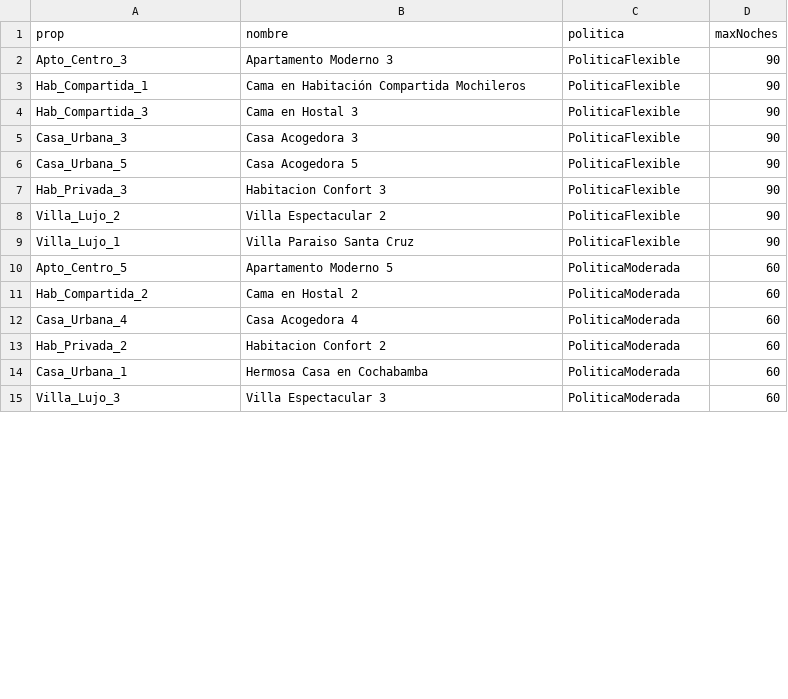
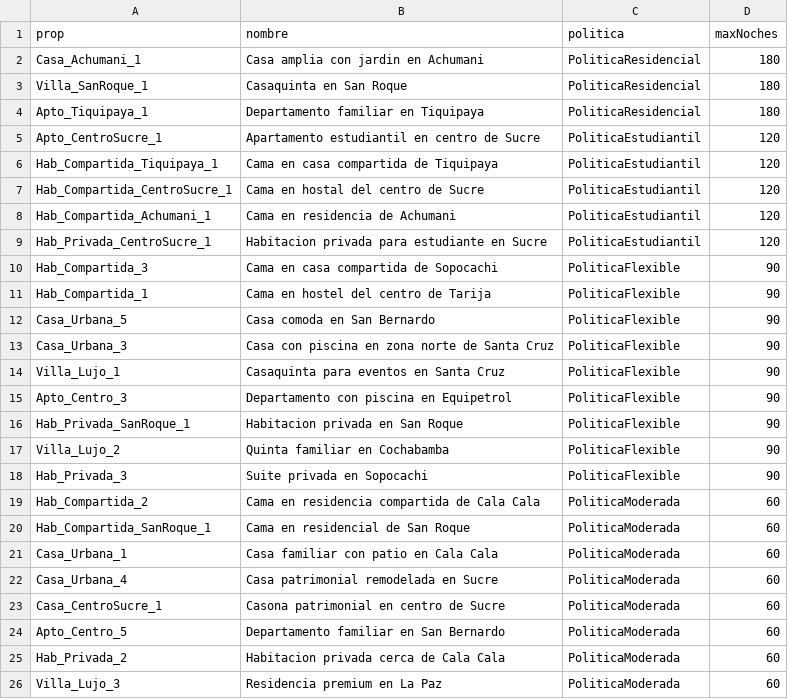
Before and after one commit to SteveCasTo/airbnb-ontology, a CSV file: resultados_preguntas/Q26_que_alojamientos_son_adecuados_para_estadias_largas.csv, drawn as a sheet; only a part is shown; the diff covers the shown part only.

```diff
--- a/resultados_preguntas/Q26_que_alojamientos_son_adecuados_para_estadias_largas.csv
+++ b/resultados_preguntas/Q26_que_alojamientos_son_adecuados_para_estadias_largas.csv
@@ -1,15 +1,26 @@
 prop,nombre,politica,maxNoches
-Apto_Centro_3,Apartamento Moderno 3,PoliticaFlexible,90
-Hab_Compartida_1,Cama en Habitación Compartida Mochileros,PoliticaFlexible,90
-Hab_Compartida_3,Cama en Hostal 3,PoliticaFlexible,90
-Casa_Urbana_3,Casa Acogedora 3,PoliticaFlexible,90
-Casa_Urbana_5,Casa Acogedora 5,PoliticaFlexible,90
-Hab_Privada_3,Habitacion Confort 3,PoliticaFlexible,90
-Villa_Lujo_2,Villa Espectacular 2,PoliticaFlexible,90
-Villa_Lujo_1,Villa Paraiso Santa Cruz,PoliticaFlexible,90
-Apto_Centro_5,Apartamento Moderno 5,PoliticaModerada,60
-Hab_Compartida_2,Cama en Hostal 2,PoliticaModerada,60
-Casa_Urbana_4,Casa Acogedora 4,PoliticaModerada,60
-Hab_Privada_2,Habitacion Confort 2,PoliticaModerada,60
-Casa_Urbana_1,Hermosa Casa en Cochabamba,PoliticaModerada,60
-Villa_Lujo_3,Villa Espectacular 3,PoliticaModerada,60
+Casa_Achumani_1,Casa amplia con jardin en Achumani,PoliticaResidencial,180
+Villa_SanRoque_1,Casaquinta en San Roque,PoliticaResidencial,180
+Apto_Tiquipaya_1,Departamento familiar en Tiquipaya,PoliticaResidencial,180
+Apto_CentroSucre_1,Apartamento estudiantil en centro de Sucre,PoliticaEstudiantil,120
+Hab_Compartida_Tiquipaya_1,Cama en casa compartida de Tiquipaya,PoliticaEstudiantil,120
+Hab_Compartida_CentroSucre_1,Cama en hostal del centro de Sucre,PoliticaEstudiantil,120
+Hab_Compartida_Achumani_1,Cama en residencia de Achumani,PoliticaEstudiantil,120
+Hab_Privada_CentroSucre_1,Habitacion privada para estudiante en Sucre,PoliticaEstudiantil,120
+Hab_Compartida_3,Cama en casa compartida de Sopocachi,PoliticaFlexible,90
+Hab_Compartida_1,Cama en hostel del centro de Tarija,PoliticaFlexible,90
+Casa_Urbana_5,Casa comoda en San Bernardo,PoliticaFlexible,90
+Casa_Urbana_3,Casa con piscina en zona norte de Santa Cruz,PoliticaFlexible,90
+Villa_Lujo_1,Casaquinta para eventos en Santa Cruz,PoliticaFlexible,90
+Apto_Centro_3,Departamento con piscina en Equipetrol,PoliticaFlexible,90
+Hab_Privada_SanRoque_1,Habitacion privada en San Roque,PoliticaFlexible,90
+Villa_Lujo_2,Quinta familiar en Cochabamba,PoliticaFlexible,90
+Hab_Privada_3,Suite privada en Sopocachi,PoliticaFlexible,90
+Hab_Compartida_2,Cama en residencia compartida de Cala Cala,PoliticaModerada,60
+Hab_Compartida_SanRoque_1,Cama en residencial de San Roque,PoliticaModerada,60
+Casa_Urbana_1,Casa familiar con patio en Cala Cala,PoliticaModerada,60
+Casa_Urbana_4,Casa patrimonial remodelada en Sucre,PoliticaModerada,60
+Casa_CentroSucre_1,Casona patrimonial en centro de Sucre,PoliticaModerada,60
+Apto_Centro_5,Departamento familiar en San Bernardo,PoliticaModerada,60
+Hab_Privada_2,Habitacion privada cerca de Cala Cala,PoliticaModerada,60
+Villa_Lujo_3,Residencia premium en La Paz,PoliticaModerada,60
```
Also changed, not shown: 9 added rows, 2 removed rows and 9 edited cells elsewhere in this file, resultados_preguntas/Q02_que_alojamientos_estan_cerca_del_centro_de_la_ciudad.csv, resultados_preguntas/Q05_que_propiedades_se_encuentran_en_zonas_tranquilas.csv, 26 other files.
